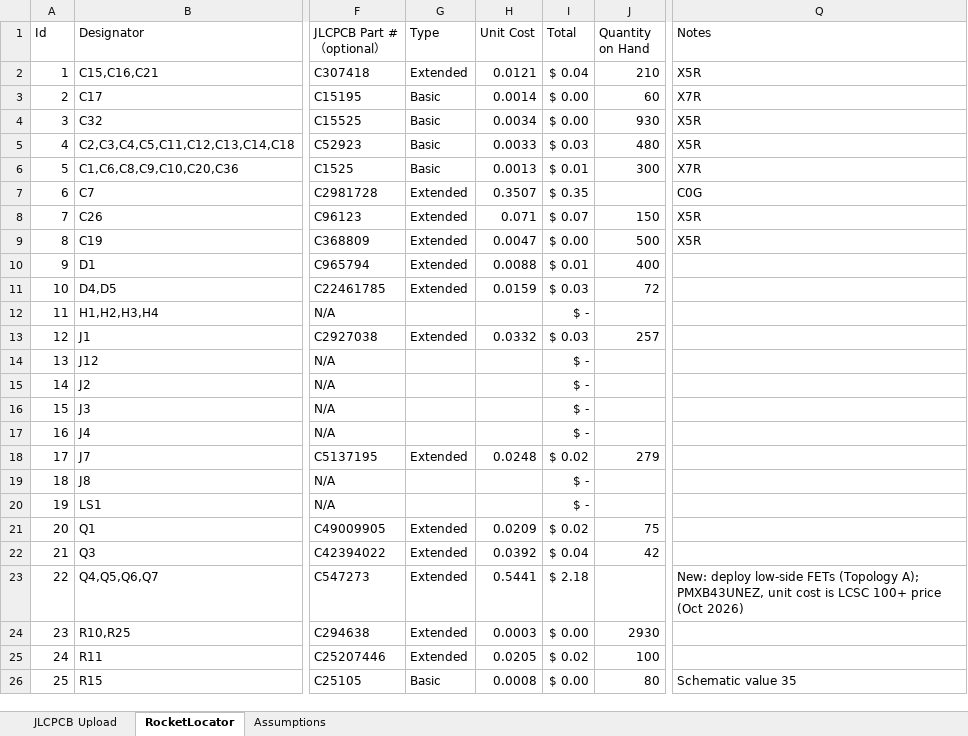
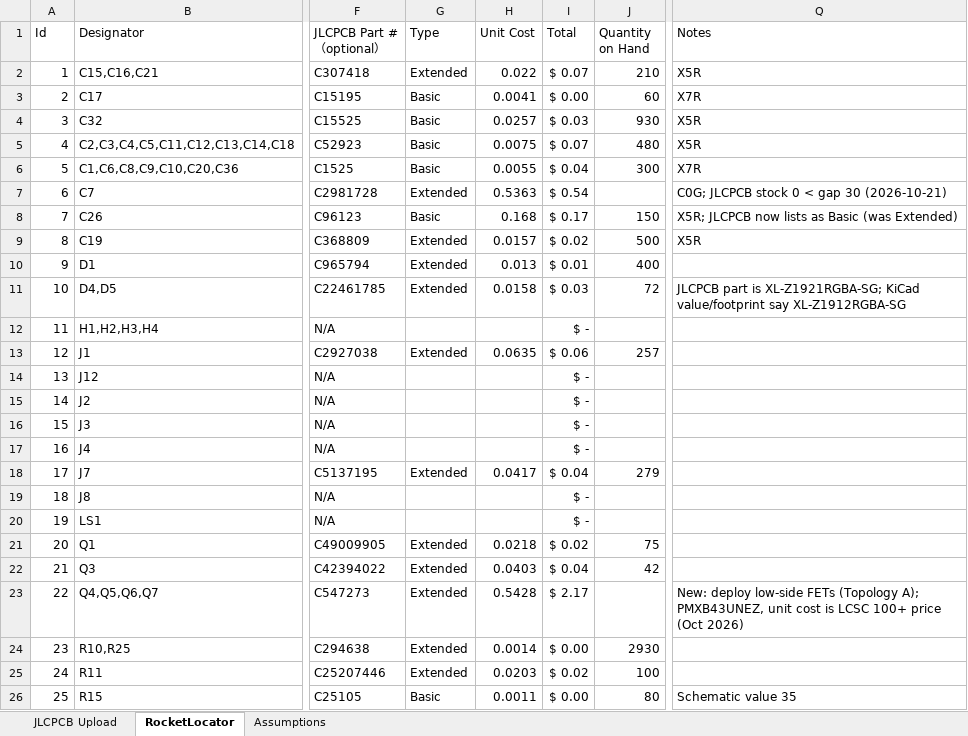
Before and after one commit to fschroer/steam-pigeon-locator-hardware, an Excel workbook: BOM/RocketLocatorBOM.xlsx, sheet RocketLocator, drawn as a sheet; only a part is shown, gaps mark what is left out; values as stored, in another font and other column widths than the file's, no borders; table styles not drawn; the diff covers the shown part only; the diff names each change by its address in the sheet, - before the commit and + after, or states it on an @@ line.

```diff
--- a/BOM/RocketLocatorBOM.xlsx (sheet RocketLocator)
+++ b/BOM/RocketLocatorBOM.xlsx (sheet RocketLocator)
-H2 (Unit Cost): 0.0121
+H2 (Unit Cost): 0.022
-I2 (Total): $ 0.04
+I2 (Total): $ 0.07
-H3 (Unit Cost): 0.0014
+H3 (Unit Cost): 0.0041
-H4 (Unit Cost): 0.0034
+H4 (Unit Cost): 0.0257
-I4 (Total): $ 0.00
+I4 (Total): $ 0.03
-H5 (Unit Cost): 0.0033
+H5 (Unit Cost): 0.0075
-I5 (Total): $ 0.03
+I5 (Total): $ 0.07
-H6 (Unit Cost): 0.0013
+H6 (Unit Cost): 0.0055
-I6 (Total): $ 0.01
+I6 (Total): $ 0.04
-H7 (Unit Cost): 0.3507
+H7 (Unit Cost): 0.5363
-I7 (Total): $ 0.35
+I7 (Total): $ 0.54
-Q7 (Notes): C0G
+Q7 (Notes): C0G; JLCPCB stock 0 < gap 30 (2026-10-21)
-G8 (Type): Extended
+G8 (Type): Basic
-H8 (Unit Cost): 0.071
+H8 (Unit Cost): 0.168
-I8 (Total): $ 0.07
+I8 (Total): $ 0.17
-Q8 (Notes): X5R
+Q8 (Notes): X5R; JLCPCB now lists as Basic (was Extended)
-H9 (Unit Cost): 0.0047
+H9 (Unit Cost): 0.0157
-I9 (Total): $ 0.00
+I9 (Total): $ 0.02
-H10 (Unit Cost): 0.0088
+H10 (Unit Cost): 0.013
-H11 (Unit Cost): 0.0159
+H11 (Unit Cost): 0.0158
-Q11 (Notes): (empty)
+Q11 (Notes): JLCPCB part is XL-Z1921RGBA-SG; KiCad value/footprint say XL-Z1912RGBA-SG
-H13 (Unit Cost): 0.0332
+H13 (Unit Cost): 0.0635
-I13 (Total): $ 0.03
+I13 (Total): $ 0.06
-H18 (Unit Cost): 0.0248
+H18 (Unit Cost): 0.0417
-I18 (Total): $ 0.02
+I18 (Total): $ 0.04
-H21 (Unit Cost): 0.0209
+H21 (Unit Cost): 0.0218
-H22 (Unit Cost): 0.0392
+H22 (Unit Cost): 0.0403
-H23 (Unit Cost): 0.5441
+H23 (Unit Cost): 0.5428
-I23 (Total): $ 2.18
+I23 (Total): $ 2.17
-H24 (Unit Cost): 0.0003
+H24 (Unit Cost): 0.0014
-H25 (Unit Cost): 0.0205
+H25 (Unit Cost): 0.0203
-H26 (Unit Cost): 0.0008
+H26 (Unit Cost): 0.0011
```
Also changed, not shown: 45 edited cells elsewhere in this sheet, sheet Assumptions.
